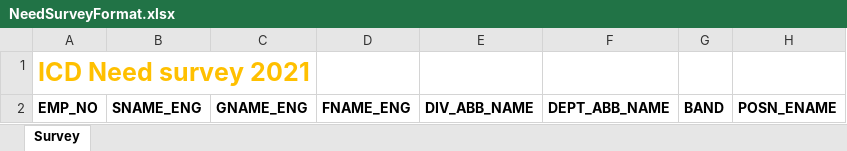
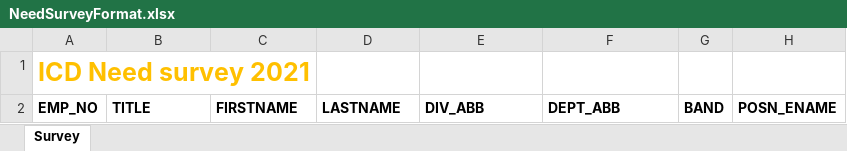
Before and after one commit to kanchanaduck/SYS, an Excel workbook: BN/wwwroot/excel/Survey/NeedSurveyFormat.xlsx, sheet Survey, drawn as a sheet; values as stored, in another font and other column widths than the file's, no borders; the diff names each change by its address in the sheet, - before the commit and + after, or states it on an @@ line.

```diff
--- a/BN/wwwroot/excel/Survey/NeedSurveyFormat.xlsx (sheet Survey)
+++ b/BN/wwwroot/excel/Survey/NeedSurveyFormat.xlsx (sheet Survey)
-B2: SNAME_ENG
+B2: TITLE
-C2: GNAME_ENG
+C2: FIRSTNAME
-D2: FNAME_ENG
+D2: LASTNAME
-E2: DIV_ABB_NAME
+E2: DIV_ABB
-F2: DEPT_ABB_NAME
+F2: DEPT_ABB
```
Also changed, not shown: BN/wwwroot/excel/Course_Assessment/Course_Assessment.xlsx, 52 other files.
